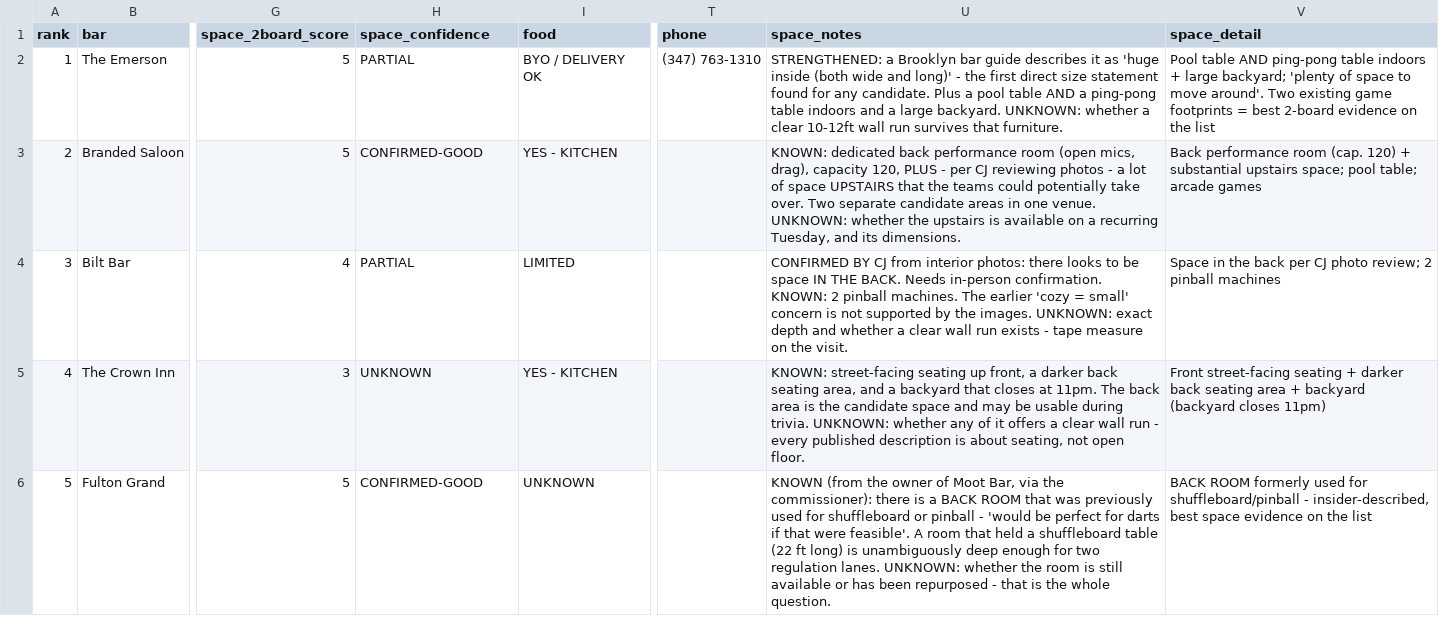
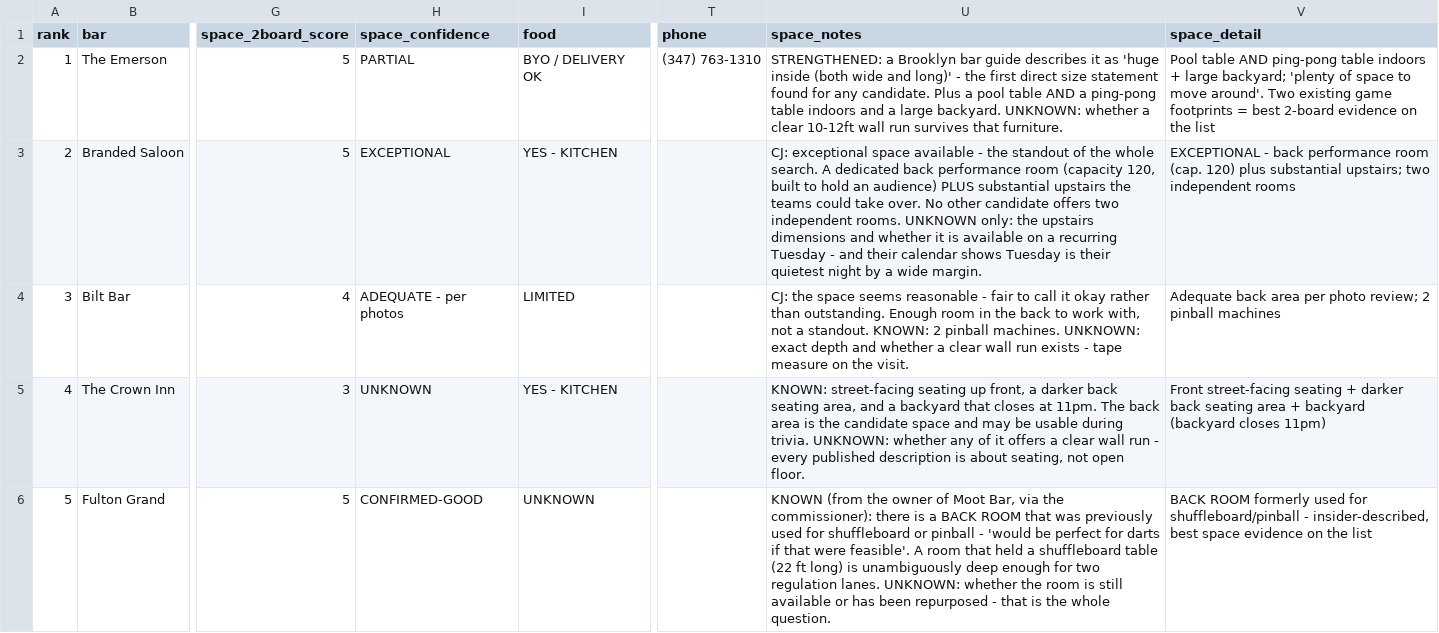
Before and after one commit to cjpospisil20/bedstuy-bullseye, a CSV file: MASTER-BAR-LIST.csv, drawn as a sheet; only a part is shown, gaps mark what is left out; the diff names each change by its address in the sheet, - before the commit and + after, or states it on an @@ line.

```diff
--- a/MASTER-BAR-LIST.csv
+++ b/MASTER-BAR-LIST.csv
-H3 (space_confidence): CONFIRMED-GOOD
+H3 (space_confidence): EXCEPTIONAL
-U3 (space_notes): KNOWN: dedicated back performance room (open mics, drag), capacity 120, PLUS - per CJ reviewing photos - a lot of space UPSTAIRS that the teams could potentially take over. Two separate candidate areas in one venue. UNKNOWN: whether the upstairs is available on a recurring Tuesday, and its dimensions.
+U3 (space_notes): CJ: exceptional space available - the standout of the whole search. A dedicated back performance room (capacity 120, built to hold an audience) PLUS substantial upstairs the teams could take over. No other candidate offers two independent rooms. UNKNOWN only: the upstairs dimensions and whether it is available on a recurring Tuesday - and their calendar shows Tuesday is their quietest night by a wide margin.
-V3 (space_detail): Back performance room (cap. 120) + substantial upstairs space; pool table; arcade games
+V3 (space_detail): EXCEPTIONAL - back performance room (cap. 120) plus substantial upstairs; two independent rooms
-H4 (space_confidence): PARTIAL
+H4 (space_confidence): ADEQUATE - per photos
-U4 (space_notes): CONFIRMED BY CJ from interior photos: there looks to be space IN THE BACK. Needs in-person confirmation. KNOWN: 2 pinball machines. The earlier 'cozy = small' concern is not supported by the images. UNKNOWN: exact…
+U4 (space_notes): CJ: the space seems reasonable - fair to call it okay rather than outstanding. Enough room in the back to work with, not a standout. KNOWN: 2 pinball machines. UNKNOWN: exact…
-V4 (space_detail): Space in the back per CJ photo review;…
+V4 (space_detail): Adequate back area per photo review;…
```
Also changed, not shown: 2 other files.
